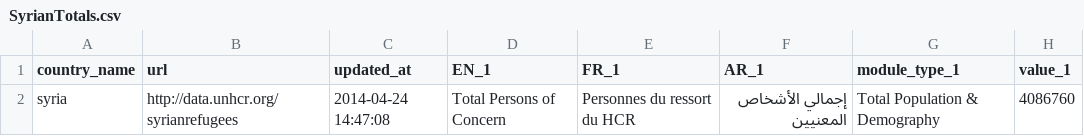
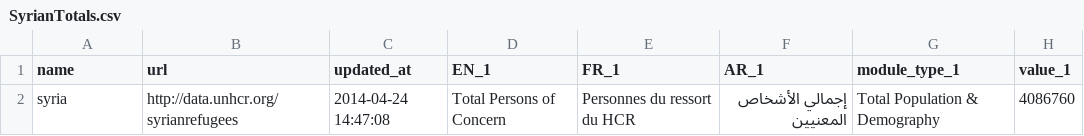
Before and after one commit to davidasbury/SyriaTest, a CSV file: SyrianTotals.csv, drawn as a sheet; only a part is shown; the diff names each change by its address in the sheet, - before the commit and + after, or states it on an @@ line.

Commit message:
fix totals text

```diff
--- a/SyrianTotals.csv
+++ b/SyrianTotals.csv
-A1: country_name
+A1: name
```
